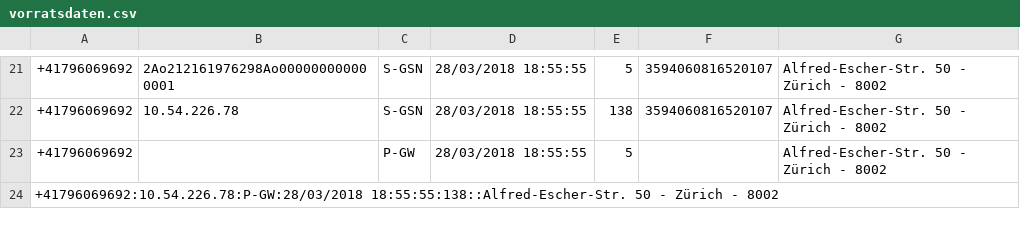
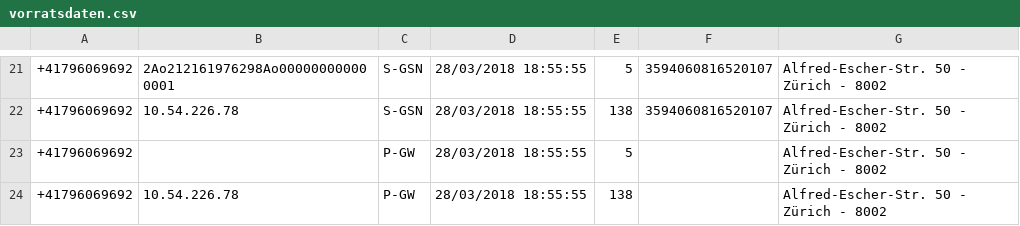
Before and after one commit to mnemocron/SwisscomVorratsdatenAnalyse, a CSV file: vorratsdaten.csv, drawn as a sheet; only a part is shown, gaps mark what is left out.

```diff
--- a/vorratsdaten.csv
+++ b/vorratsdaten.csv
@@ -23,2 +23,2 @@
 +41796069692;;P-GW;28/03/2018 18:55:55;5;;Alfred-Escher-Str. 50 - Zürich - 8002;;
-+41796069692:10.54.226.78:P-GW:28/03/2018 18:55:55:138::Alfred-Escher-Str. 50 - Zürich - 8002;;
++41796069692;10.54.226.78;P-GW;28/03/2018 18:55:55;138;;Alfred-Escher-Str. 50 - Zürich - 8002;;
```
Also changed, not shown: 2 other files.
